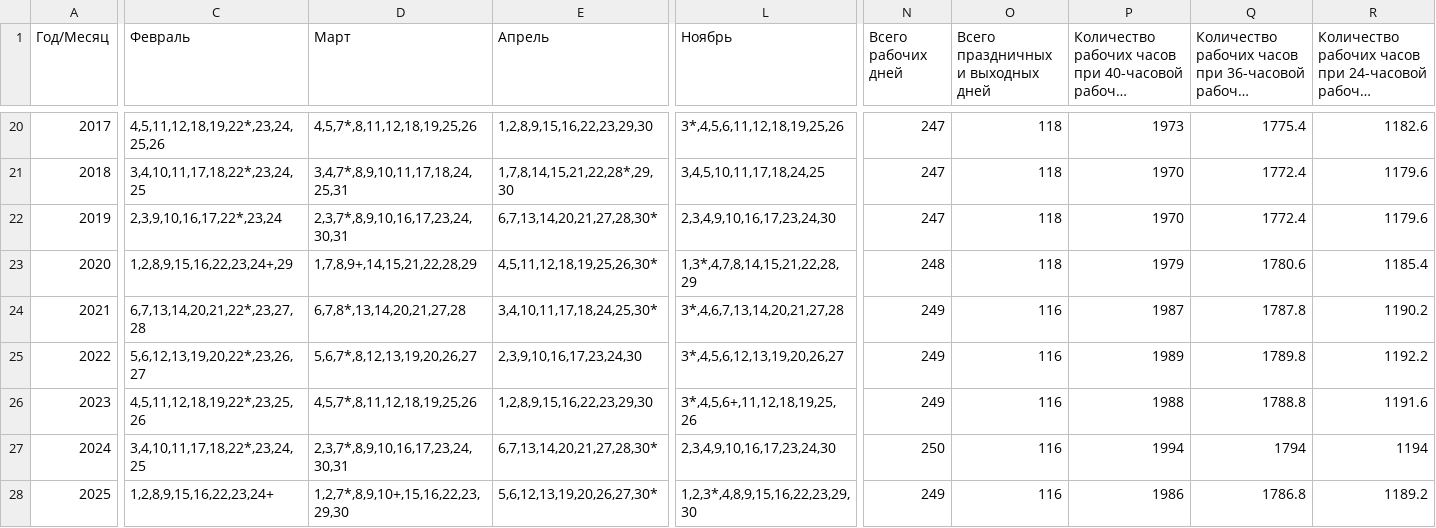
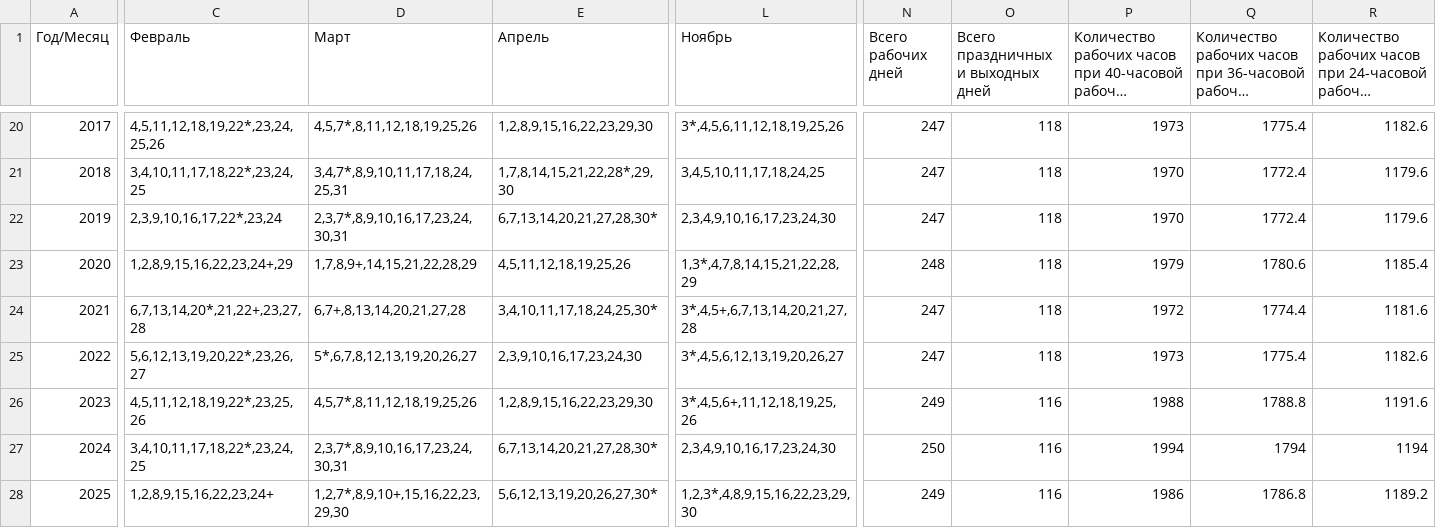
Before and after one commit to kraleksandr/proizvcalendar, a CSV file: data.csv (was data-20191112T1252-structure-20191112T1247.csv), drawn as a sheet; only a part is shown, gaps mark what is left out; long unchanged cells end in …; the diff covers the shown part only; the diff names each change by its address in the sheet, - before the commit and + after, or states it on an @@ line.

Commit message:
Обновление данными на 2022-03-07

```diff
--- a/data-20191112T1252-structure-20191112T1247.csv
+++ b/data.csv
-E23 (Апрель): 4,5,11,12,18,19,25,26,30*
+E23 (Апрель): 4,5,11,12,18,19,25,26
-C24 (Февраль): 6,7,13,14,20,21,22*,23,27,28
+C24 (Февраль): 6,7,13,14,20*,21,22+,23,27,28
-D24 (Март): 6,7,8*,13,14,20,21,27,28
+D24 (Март): 6,7+,8,13,14,20,21,27,28
-L24 (Ноябрь): 3*,4,6,7,13,14,20,21,27,28
+L24 (Ноябрь): 3*,4,5+,6,7,13,14,20,21,27,28
-N24:N25 (Всего рабочих дней): 249
+N24:N25 (Всего рабочих дней): 247
-O24:O25: 116
+O24:O25: 118
-P24: 1987
+P24: 1972
-Q24: 1787.8
+Q24: 1774.4
-R24: 1190.2
+R24: 1181.6
-D25 (Март): 5,6,7*,8,12,13,19,20,26,27
+D25 (Март): 5*,6,7,8,12,13,19,20,26,27
-P25: 1989
+P25: 1973
-Q25: 1789.8
+Q25: 1775.4
-R25: 1192.2
+R25: 1182.6
```
Also changed, not shown: 2 edited cells elsewhere in this file.
